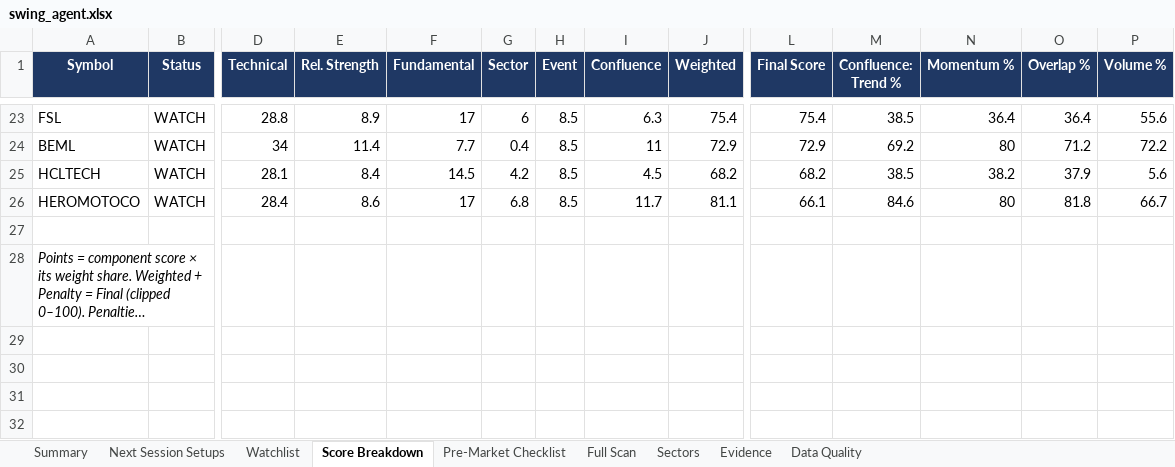
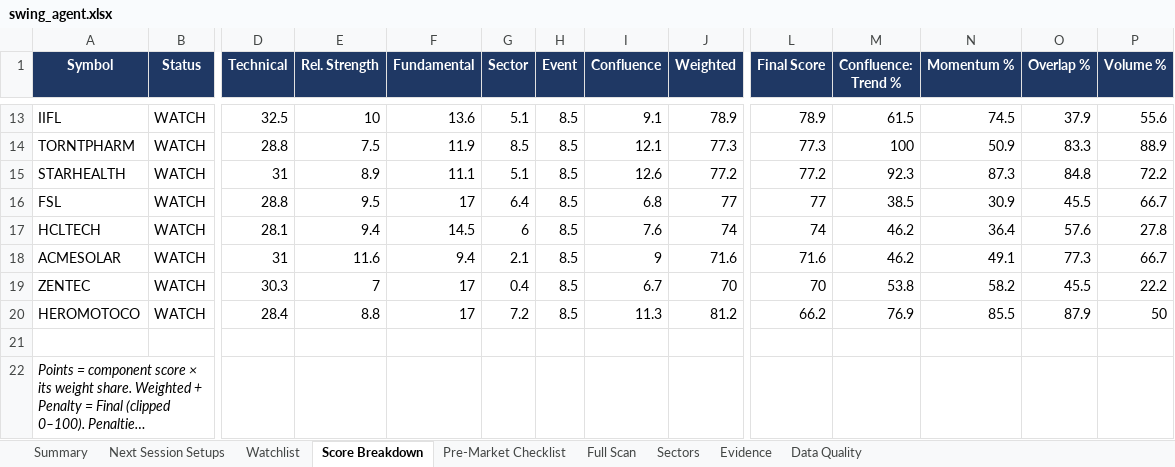
Before and after one commit to KGR1516/srikanth-swing-trade-agent-nifty500, an Excel workbook: data/output/swing_agent.xlsx, sheet Score Breakdown, drawn as a sheet; only a part is shown, gaps mark what is left out; long unchanged cells end in …; values as stored, in another font and other column widths than the file's, no borders; conditional formats not drawn; removed rows and columns are numbered as before the commit, all else as after; rows hold the shown columns only; the diff covers the shown part only; the diff names each change by its address in the sheet, - before the commit and + after, or states it on an @@ line.

```diff
--- a/data/output/swing_agent.xlsx (sheet Score Breakdown)
+++ b/data/output/swing_agent.xlsx (sheet Score Breakdown)
+row 13: IIFL | WATCH | 32.5 | 10 | 13.6 | 5.1 | 8.5 | 9.1 | 78.9 | 78.9 | 61.5 | 74.5 | 37.9 | 55.6
+row 14: TORNTPHARM | WATCH | 28.8 | 7.5 | 11.9 | 8.5 | 8.5 | 12.1 | 77.3 | 77.3 | 100 | 50.9 | 83.3 | 88.9
+row 15: STARHEALTH | WATCH | 31 | 8.9 | 11.1 | 5.1 | 8.5 | 12.6 | 77.2 | 77.2 | 92.3 | 87.3 | 84.8 | 72.2
-E16 (Rel. Strength): 8.9
+E16 (Rel. Strength): 9.5
-G16 (Sector): 6
+G16 (Sector): 6.4
-I16 (Confluence): 6.3
+I16 (Confluence): 6.8
-J16 (Weighted): 75.4
+J16 (Weighted): 77
-L16 (Final Score): 75.4
+L16 (Final Score): 77
-N16 (Momentum %): 36.4
+N16 (Momentum %): 30.9
-O16 (Overlap %): 36.4
+O16 (Overlap %): 45.5
-P16 (Volume %): 55.6
+P16 (Volume %): 66.7
-row 24: BEML | WATCH | 34 | 11.4 | 7.7 | 0.4 | 8.5 | 11 | 72.9 | 72.9 | 69.2 | 80 | 71.2 | 72.2
-E17 (Rel. Strength): 8.4
+E17 (Rel. Strength): 9.4
-G17 (Sector): 4.2
+G17 (Sector): 6
-I17 (Confluence): 4.5
+I17 (Confluence): 7.6
-J17 (Weighted): 68.2
+J17 (Weighted): 74
-L17 (Final Score): 68.2
+L17 (Final Score): 74
-M17 (Confluence: Trend %): 38.5
+M17 (Confluence: Trend %): 46.2
-N17 (Momentum %): 38.2
+N17 (Momentum %): 36.4
-O17 (Overlap %): 37.9
+O17 (Overlap %): 57.6
-P17 (Volume %): 5.6
+P17 (Volume %): 27.8
+row 18: ACMESOLAR | WATCH | 31 | 11.6 | 9.4 | 2.1 | 8.5 | 9 | 71.6 | 71.6 | 46.2 | 49.1 | 77.3 | 66.7
+row 19: ZENTEC | WATCH | 30.3 | 7 | 17 | 0.4 | 8.5 | 6.7 | 70 | 70 | 53.8 | 58.2 | 45.5 | 22.2
-E20 (Rel. Strength): 8.6
+E20 (Rel. Strength): 8.8
-G20 (Sector): 6.8
+G20 (Sector): 7.2
-I20 (Confluence): 11.7
+I20 (Confluence): 11.3
-J20 (Weighted): 81.1
+J20 (Weighted): 81.2
-L20 (Final Score): 66.1
+L20 (Final Score): 66.2
-M20 (Confluence: Trend %): 84.6
+M20 (Confluence: Trend %): 76.9
-N20 (Momentum %): 80
+N20 (Momentum %): 85.5
-O20 (Overlap %): 81.8
+O20 (Overlap %): 87.9
-P20 (Volume %): 66.7
+P20 (Volume %): 50
```
Also changed, not shown: 6 added rows, 16 removed rows, 41 edited cells and cell formats elsewhere in this sheet, sheet Full Scan, sheet Evidence, sheet Data Quality, sheet Watchlist, sheet Sectors, sheet Next Session Setups, 2 more sheets, 4 other files.
